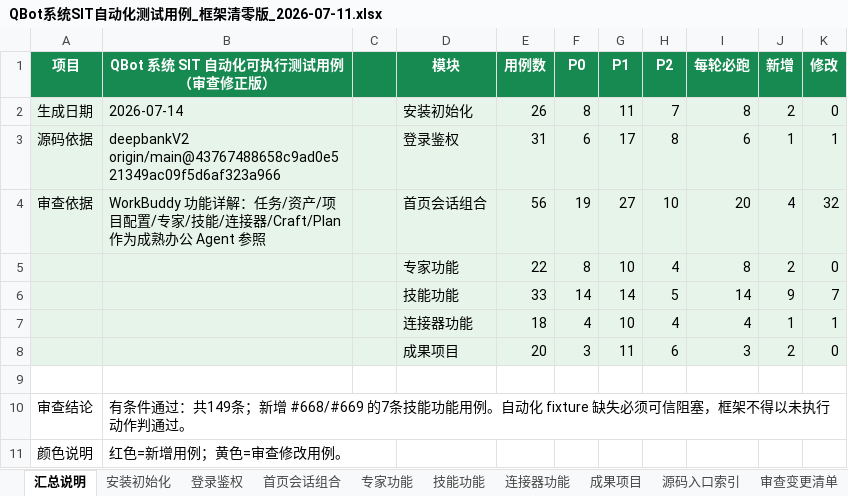
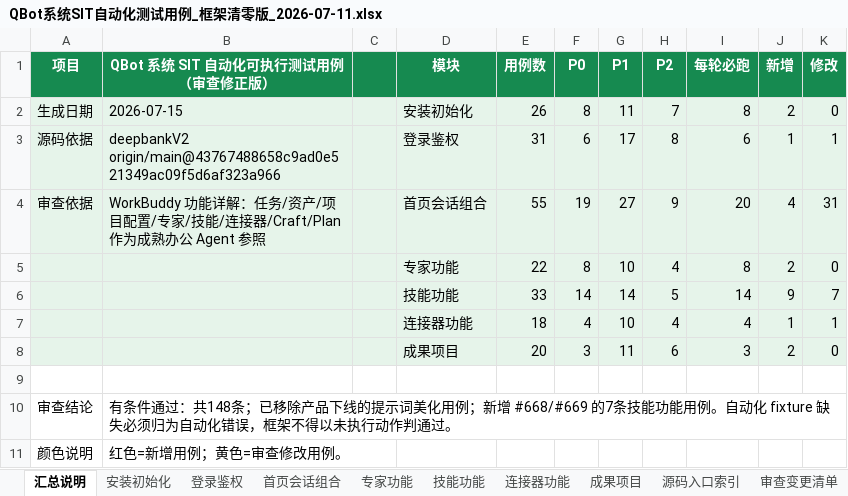
Before and after one commit to zqh3310/QbotTestAgent, an Excel workbook: PRD/QBot系统SIT自动化测试用例_框架清零版_2026-07-11.xlsx, sheet 汇总说明, drawn as a sheet; values as stored, in another font and other column widths than the file's, no borders; the diff names each change by its address in the sheet, - before the commit and + after, or states it on an @@ line.

Commit message:
fix(automation): make regression fixtures deterministic
Add controlled SkillHub, connector, expert, project, and empty-state setup for previously blocked cases; harden menu, reply, restart, and failure classification evidence; remove the retired prompt-enhance case and set the functional suite to 148 cases.

```diff
--- a/PRD/QBot系统SIT自动化测试用例_框架清零版_2026-07-11.xlsx (sheet 汇总说明)
+++ b/PRD/QBot系统SIT自动化测试用例_框架清零版_2026-07-11.xlsx (sheet 汇总说明)
-B2 (QBot 系统 SIT 自动化可执行测试用例（审查修正版）): 2026-07-14
+B2 (QBot 系统 SIT 自动化可执行测试用例（审查修正版）): 2026-07-15
-E4 (用例数): 56
+E4 (用例数): 55
-H4 (P2): 10
+H4 (P2): 9
-K4 (修改): 32
+K4 (修改): 31
-B10 (QBot 系统 SIT 自动化可执行测试用例（审查修正版）): …通过：共149条；新增 #668/#669 的7条技能功能用例。自动化 fixture 缺失必须可信阻塞，框架不…
+B10 (QBot 系统 SIT 自动化可执行测试用例（审查修正版）): …通过：共148条；已移除产品下线的提示词美化用例；新增 #668/#669 的7条技能功能用例。自动化 fixture 缺失必须归为自动化错误，框架不…
```
Also changed, not shown: sheet 首页会话组合, sheet 审查变更清单, 7 other files.
